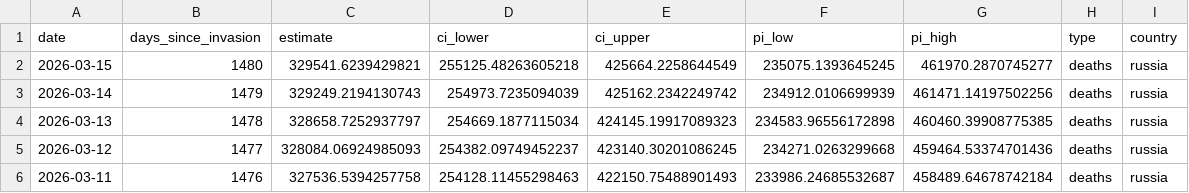
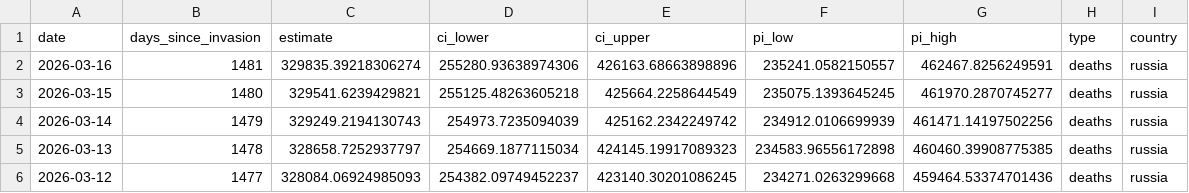
Before and after one commit to TheEconomist/the-economist-ukraine-war-dead-and-wounded-estimates, a CSV file: output-data/tracker/meta-estimate-deaths.csv, drawn as a sheet; only a part is shown; the shorter side is filled out with more unchanged rows.

```diff
--- a/output-data/tracker/meta-estimate-deaths.csv
+++ b/output-data/tracker/meta-estimate-deaths.csv
@@ -1,2 +1,3 @@
 date,days_since_invasion,estimate,ci_lower,ci_upper,pi_low,pi_high,type,country
+2026-03-16,1481,329835.39218306274,255280.93638974306,426163.68663898896,235241.0582150557,462467.8256249591,deaths,russia
 2026-03-15,1480,329541.6239429821,255125.48263605218,425664.2258644549,235075.1393645245,461970.2870745277,deaths,russia
```
Also changed, not shown: output-data/tracker/meta-estimate-casualties.csv, 1 other file.
